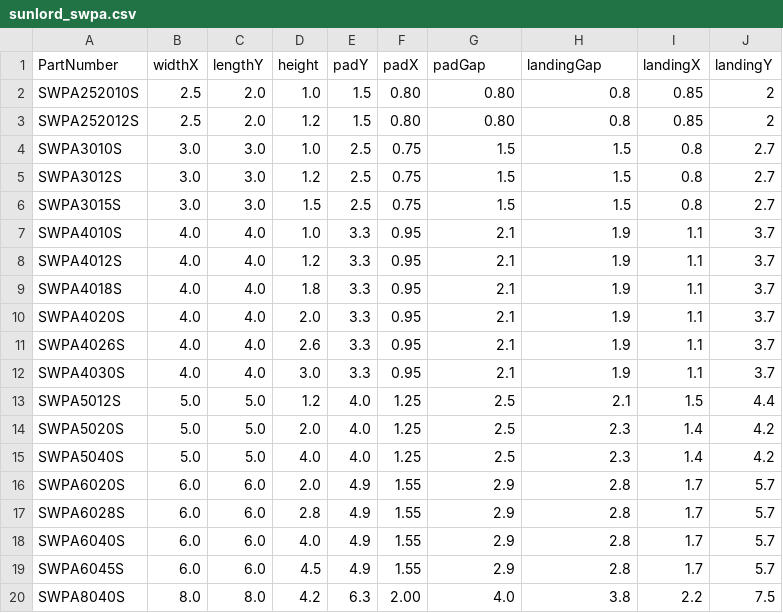
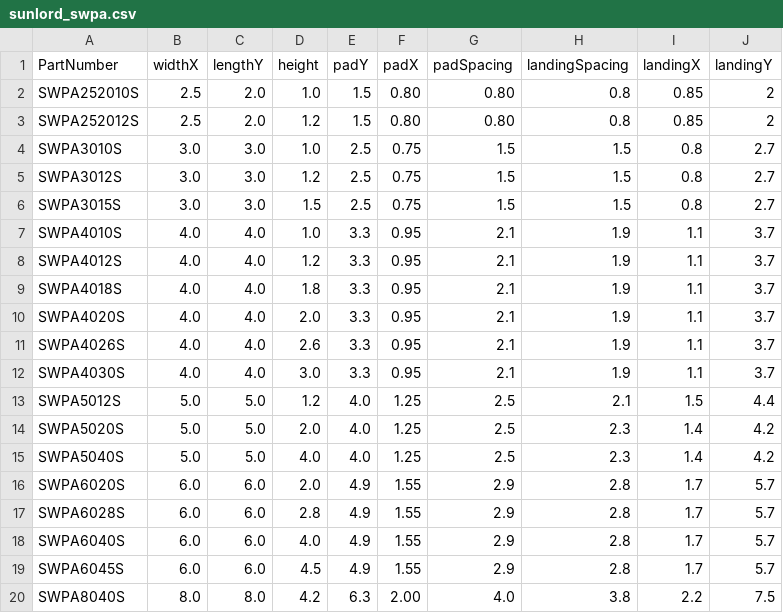
Before and after one commit to crides/kicad-footprint-generator, a CSV file: scripts/Inductor_SMD/sunlord_swpa.csv, drawn as a sheet.

Commit message:
Add generator and data for Coilcraft XAL Series SMD inductors

```diff
--- a/scripts/Inductor_SMD/sunlord_swpa.csv
+++ b/scripts/Inductor_SMD/sunlord_swpa.csv
@@ -1,2 +1,2 @@
-PartNumber,widthX,lengthY,height,padY,padX,padGap,landingGap,landingX,landingY
+PartNumber,widthX,lengthY,height,padY,padX,padSpacing,landingSpacing,landingX,landingY
 SWPA252010S,2.5,2.0,1.0,1.5,0.80,0.80,0.8,0.85,2
```
Also changed, not shown: scripts/Inductor_SMD/chilisin_bmrx.csv, scripts/Inductor_SMD/sunlord_mwsa.csv, 6 other files.
